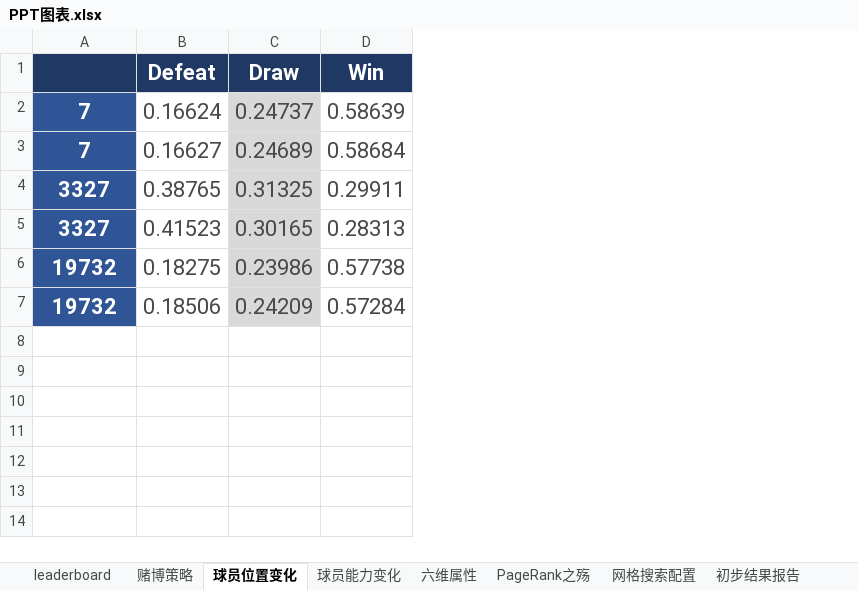
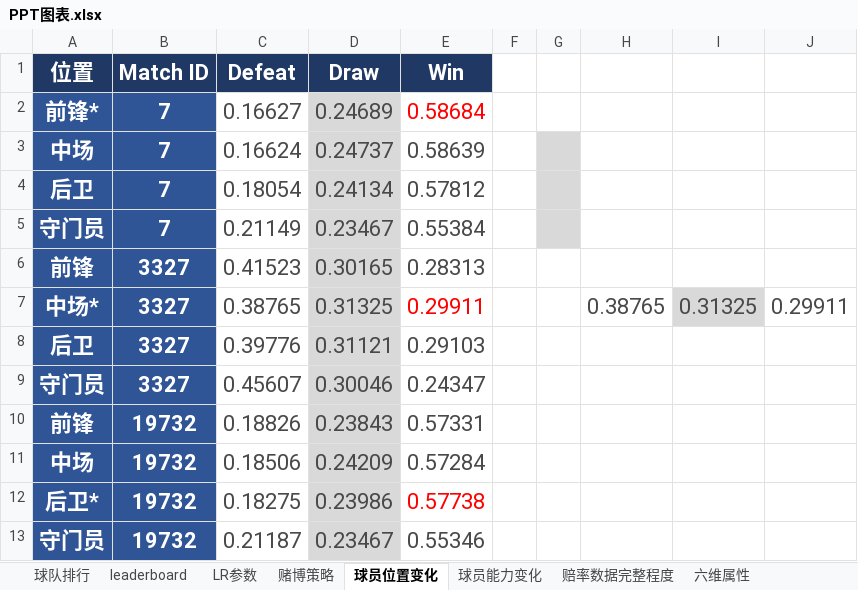
Before and after one commit to rucnyz/soccer, an Excel workbook: notebooks/PPT图表.xlsx, sheet 球员位置变化, drawn as a sheet; values as stored, in another font and other column widths than the file's, no borders; charts and pictures not drawn; addresses are those after the commit; the diff names each change by its address in the sheet, - before the commit and + after, or states it on an @@ line.

```diff
--- a/notebooks/PPT图表.xlsx (sheet 球员位置变化)
+++ b/notebooks/PPT图表.xlsx (sheet 球员位置变化)
+sheet tab: 球队排行
+sheet tab: LR参数
+sheet tab: 赔率数据完整程度
+column A (位置), row 3: 中场; row 7: 中场*; row 12: 后卫*
+column F, empty
+column G, empty
+column H, row 7: 0.38765
+column I, row 7: 0.31325
+column J, row 7: 0.29911
-B1: (empty)
+B1: Match ID
@@ row 3 moved to row 2: 前锋* @@
+row 4: 后卫 | 7 | 0.18054 | 0.24134 | 0.57812
+row 5: 守门员 | 7 | 0.21149 | 0.23467 | 0.55384
@@ row 5 moved to row 6: 前锋 @@
-E7 text colour: #494949
+E7 text colour: #FF0000
+row 8: 后卫 | 3327 | 0.39776 | 0.31121 | 0.29103
+row 9: 守门员 | 3327 | 0.45607 | 0.30046 | 0.24347
+row 10: 前锋 | 19732 | 0.18826 | 0.23843 | 0.57331
@@ row 7 moved to row 11: 中场 @@
-E12 text colour: #494949
+E12 text colour: #FF0000
+row 13: 守门员 | 19732 | 0.21187 | 0.23467 | 0.55346
```
Also changed, not shown: sheet leaderboard, sheet 球员能力变化, sheet 六维属性, sheet 赌博策略, other sheet tabs, charts or pictures, 7 other files.
